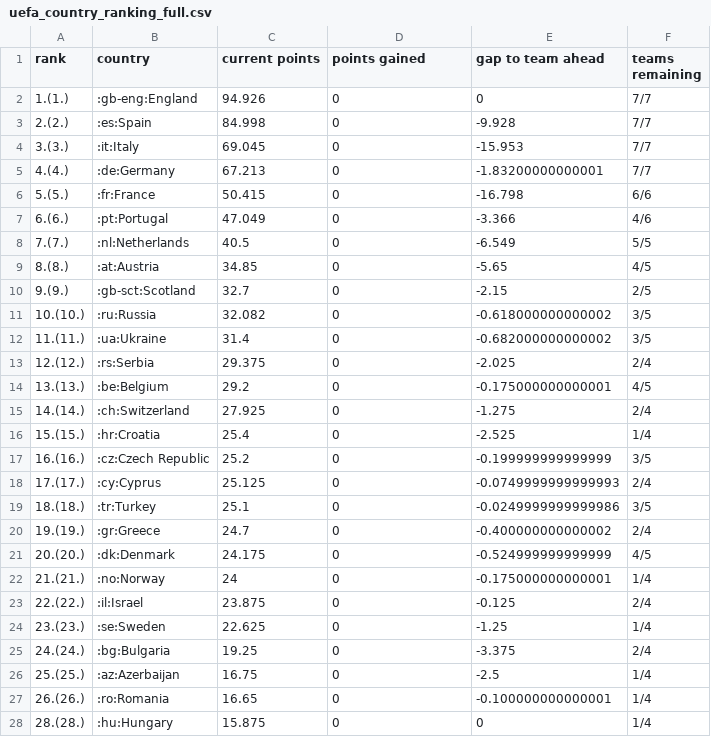
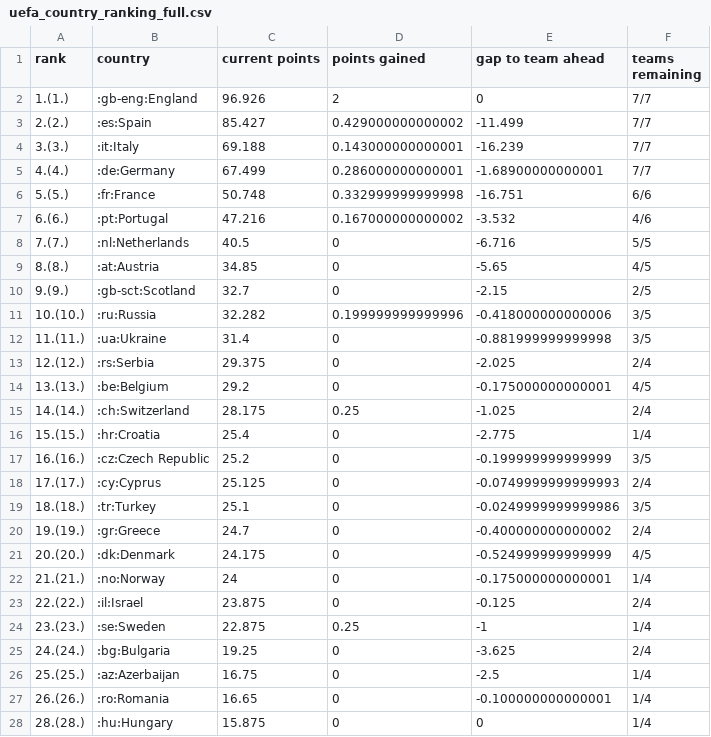
Before and after one commit to awp-finanznachrichten/uefa_ranking, a CSV file: Output/uefa_country_ranking_full.csv, drawn as a sheet; only a part is shown.

```diff
--- a/Output/uefa_country_ranking_full.csv
+++ b/Output/uefa_country_ranking_full.csv
@@ -1,17 +1,17 @@
 "rank","country","current points","points gained","gap to team ahead","teams remaining"
-"1.(1.)",":gb-eng:England",94.926,0,0,"7/7"
-"2.(2.)",":es:Spain",84.998,0,-9.928,"7/7"
-"3.(3.)",":it:Italy",69.045,0,-15.953,"7/7"
-"4.(4.)",":de:Germany",67.213,0,-1.83200000000001,"7/7"
-"5.(5.)",":fr:France",50.415,0,-16.798,"6/6"
-"6.(6.)",":pt:Portugal",47.049,0,-3.366,"4/6"
-"7.(7.)",":nl:Netherlands",40.5,0,-6.549,"5/5"
+"1.(1.)",":gb-eng:England",96.926,2,0,"7/7"
+"2.(2.)",":es:Spain",85.427,0.429000000000002,-11.499,"7/7"
+"3.(3.)",":it:Italy",69.188,0.143000000000001,-16.239,"7/7"
+"4.(4.)",":de:Germany",67.499,0.286000000000001,-1.68900000000001,"7/7"
+"5.(5.)",":fr:France",50.748,0.332999999999998,-16.751,"6/6"
+"6.(6.)",":pt:Portugal",47.216,0.167000000000002,-3.532,"4/6"
+"7.(7.)",":nl:Netherlands",40.5,0,-6.716,"5/5"
 "8.(8.)",":at:Austria",34.85,0,-5.65,"4/5"
 "9.(9.)",":gb-sct:Scotland",32.7,0,-2.15,"2/5"
-"10.(10.)",":ru:Russia",32.082,0,-0.618000000000002,"3/5"
-"11.(11.)",":ua:Ukraine",31.4,0,-0.682000000000002,"3/5"
+"10.(10.)",":ru:Russia",32.282,0.199999999999996,-0.418000000000006,"3/5"
+"11.(11.)",":ua:Ukraine",31.4,0,-0.881999999999998,"3/5"
 "12.(12.)",":rs:Serbia",29.375,0,-2.025,"2/4"
 "13.(13.)",":be:Belgium",29.2,0,-0.175000000000001,"4/5"
-"14.(14.)",":ch:Switzerland",27.925,0,-1.275,"2/4"
-"15.(15.)",":hr:Croatia",25.4,0,-2.525,"1/4"
+"14.(14.)",":ch:Switzerland",28.175,0.25,-1.025,"2/4"
+"15.(15.)",":hr:Croatia",25.4,0,-2.775,"1/4"
 "16.(16.)",":cz:Czech Republic",25.2,0,-0.199999999999999,"3/5"
@@ -23,4 +23,4 @@
 "22.(22.)",":il:Israel",23.875,0,-0.125,"2/4"
-"23.(23.)",":se:Sweden",22.625,0,-1.25,"1/4"
-"24.(24.)",":bg:Bulgaria",19.25,0,-3.375,"2/4"
+"23.(23.)",":se:Sweden",22.875,0.25,-1,"1/4"
+"24.(24.)",":bg:Bulgaria",19.25,0,-3.625,"2/4"
 "25.(25.)",":az:Azerbaijan",16.75,0,-2.5,"1/4"
```
Also changed, not shown: 3 other files.
